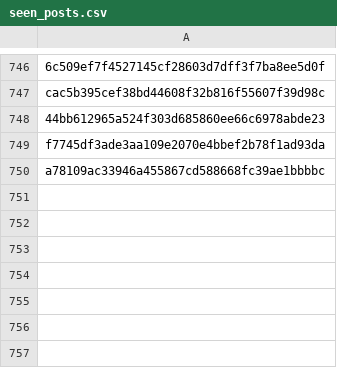
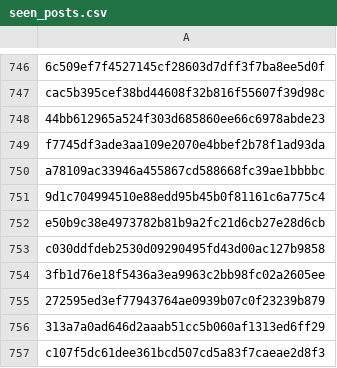
Before and after one commit to RozennKwon/hospital-crawler-qa-automation, a CSV file: top-hospitals/seen_posts.csv, drawn as a sheet; only a part is shown, gaps mark what is left out.

```diff
--- a/top-hospitals/seen_posts.csv
+++ b/top-hospitals/seen_posts.csv
@@ -750 +750,8 @@ f7745df3ade3aa109e2070e4bbef2b78f1ad93da
 a78109ac33946a455867cd588668fc39ae1bbbbc
+9d1c704994510e88edd95b45b0f81161c6a775c4
+e50b9c38e4973782b81b9a2fc21d6cb27e28d6cb
+c030ddfdeb2530d09290495fd43d00ac127b9858
+3fb1d76e18f5436a3ea9963c2bb98fc02a2605ee
+272595ed3ef77943764ae0939b07c0f23239b879
+313a7a0ad646d2aaab51cc5b060af1313ed6ff29
+c107f5dc61dee361bcd507cd5a83f7caeae2d8f3
```
